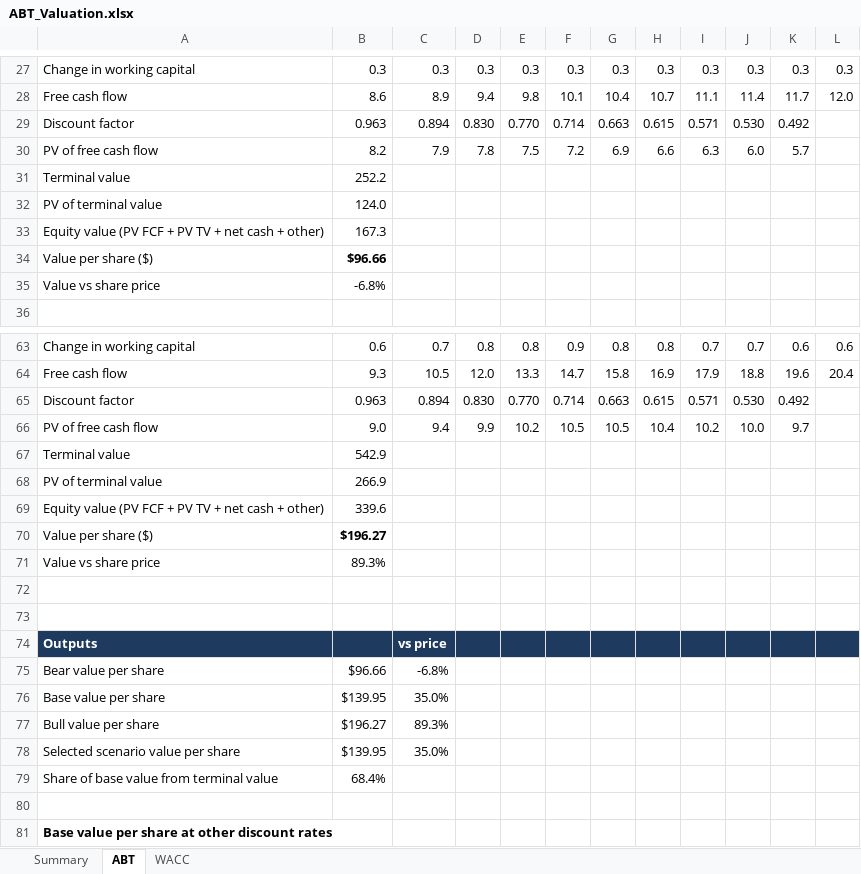
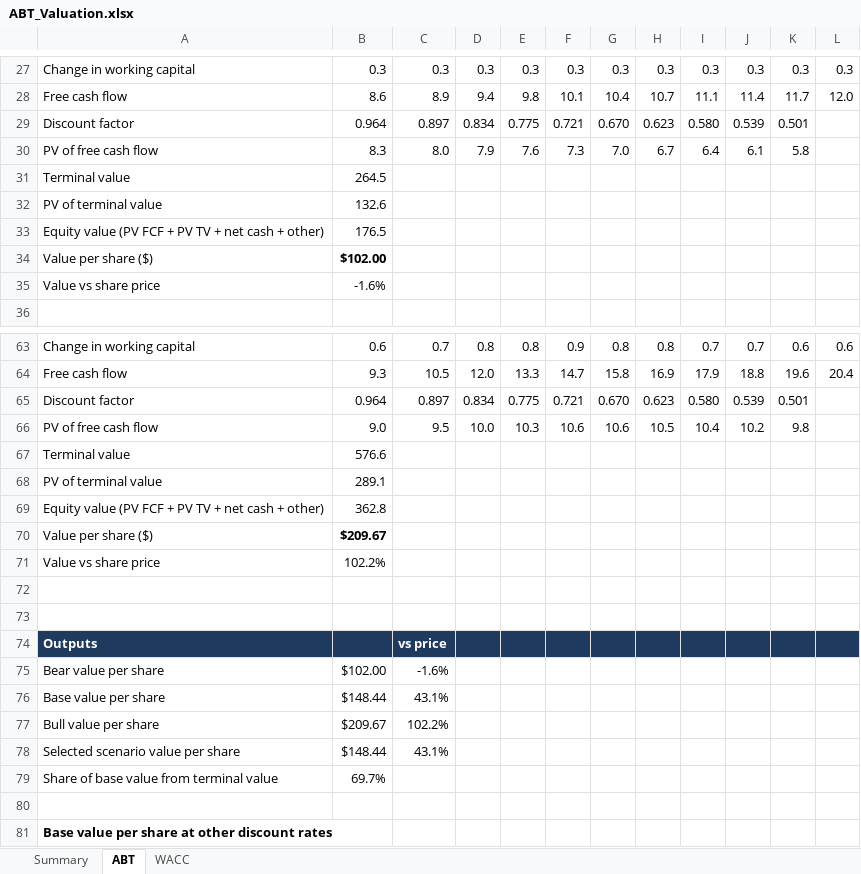
Before and after one commit to jesperhf/holke-farnam-research, an Excel workbook: models/holdings/ABT_Valuation.xlsx, sheet ABT, drawn as a sheet; only a part is shown, gaps mark what is left out; values as stored, in another font and other column widths than the file's, no borders; removed rows and columns are numbered as before the commit, all else as after; the diff covers the shown part only; the diff names each change by its address in the sheet, - before the commit and + after, or states it on an @@ line.

```diff
--- a/models/holdings/ABT_Valuation.xlsx (sheet ABT)
+++ b/models/holdings/ABT_Valuation.xlsx (sheet ABT)
-row 29: Discount factor | 0.963 | 0.894 | 0.830 | 0.770 | 0.714 | 0.663 | 0.615 | 0.571 | 0.530 | 0.492
-row 30: PV of free cash flow | 8.2 | 7.9 | 7.8 | 7.5 | 7.2 | 6.9 | 6.6 | 6.3 | 6.0 | 5.7
+row 29: Discount factor | 0.964 | 0.897 | 0.834 | 0.775 | 0.721 | 0.670 | 0.623 | 0.580 | 0.539 | 0.501
+row 30: PV of free cash flow | 8.3 | 8.0 | 7.9 | 7.6 | 7.3 | 7.0 | 6.7 | 6.4 | 6.1 | 5.8
-B31: 252.2
+B31: 264.5
-B32: 124.0
+B32: 132.6
-B33: 167.3
+B33: 176.5
-B34: $96.66
+B34: $102.00
-B35: -6.8%
+B35: -1.6%
-row 65: Discount factor | 0.963 | 0.894 | 0.830 | 0.770 | 0.714 | 0.663 | 0.615 | 0.571 | 0.530 | 0.492
-row 66: PV of free cash flow | 9.0 | 9.4 | 9.9 | 10.2 | 10.5 | 10.5 | 10.4 | 10.2 | 10.0 | 9.7
+row 65: Discount factor | 0.964 | 0.897 | 0.834 | 0.775 | 0.721 | 0.670 | 0.623 | 0.580 | 0.539 | 0.501
+row 66: PV of free cash flow | 9.0 | 9.5 | 10.0 | 10.3 | 10.6 | 10.6 | 10.5 | 10.4 | 10.2 | 9.8
-B67: 542.9
+B67: 576.6
-B68: 266.9
+B68: 289.1
-B69: 339.6
+B69: 362.8
-B70: $196.27
+B70: $209.67
-B71: 89.3%
+B71: 102.2%
-B75: $96.66
+B75: $102.00
-C75: -6.8%
+C75: -1.6%
-B76: $139.95
+B76: $148.44
-C76: 35.0%
+C76: 43.1%
-B77: $196.27
+B77: $209.67
-C77: 89.3%
+C77: 102.2%
-B78: $139.95
+B78: $148.44
-C78: 35.0%
+C78: 43.1%
-B79: 68.4%
+B79: 69.7%
```
Also changed, not shown: 2 added rows, 2 removed rows and 6 edited cells elsewhere in this sheet, sheet Summary, sheet WACC, models/holdings/FSLR_Valuation.xlsx, models/holdings/JPM_Valuation.xlsx, 13 other files.
